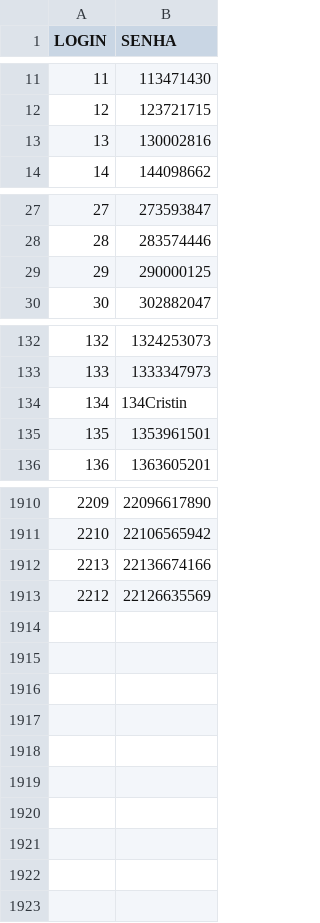
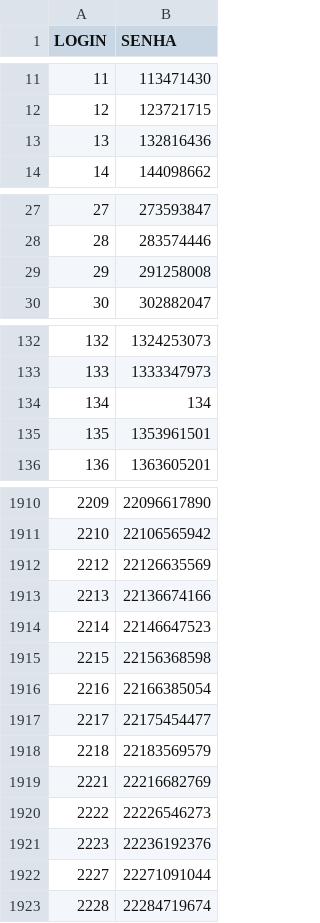
Before and after one commit to gabrieldutra-coder/Portal-de-Transportadora-Shopper, a CSV file: backend/data/usuarios.csv, drawn as a sheet; only a part is shown, gaps mark what is left out; the diff covers the shown part only.

```diff
--- a/backend/data/usuarios.csv
+++ b/backend/data/usuarios.csv
@@ -12,3 +12,3 @@ LOGIN,SENHA
 12,123721715
-13,130002816
+13,132816436
 14,144098662
@@ -28,3 +28,3 @@ LOGIN,SENHA
 28,283574446
-29,290000125
+29,291258008
 30,302882047
@@ -133,3 +133,3 @@ LOGIN,SENHA
 133,1333347973
-134,134Cristin
+134,134
 135,1353961501
@@ -1911,3 +1911,13 @@ LOGIN,SENHA
 2210,22106565942
-2213,22136674166
 2212,22126635569
+2213,22136674166
+2214,22146647523
+2215,22156368598
+2216,22166385054
+2217,22175454477
+2218,22183569579
+2221,22216682769
+2222,22226546273
+2223,22236192376
+2227,22271091044
+2228,22284719674
```
Also changed, not shown: 7 edited cells elsewhere in this file, backend/data/qualidade.csv, 1 other file.
